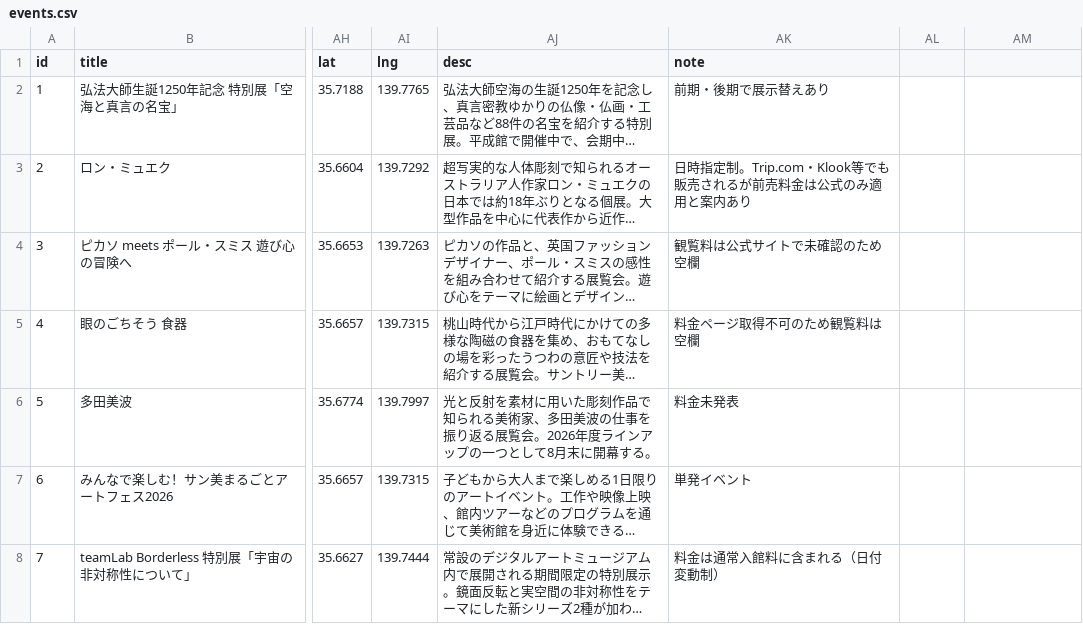
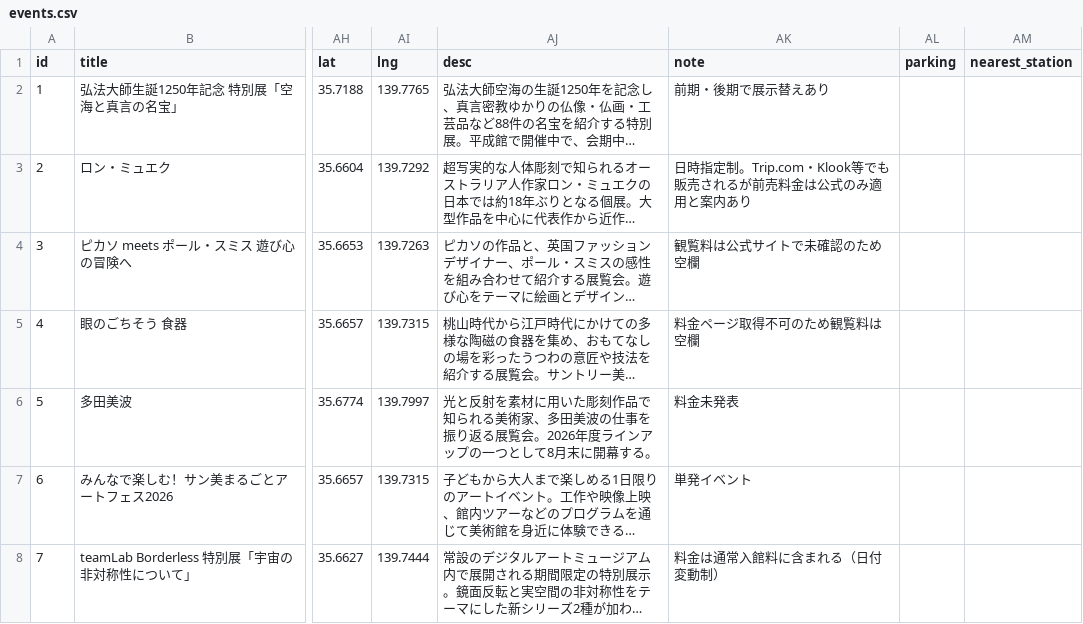
Before and after one commit to the-ready/player-one, a CSV file: data/events.csv, drawn as a sheet; only a part is shown, gaps mark what is left out; long unchanged cells end in …; the diff names each change by its address in the sheet, - before the commit and + after, or states it on an @@ line.

```diff
--- a/data/events.csv
+++ b/data/events.csv
-AL1: (empty)
+AL1: parking
-AM1: (empty)
+AM1: nearest_station
```
Also changed, not shown: data/lives.csv, 8 other files.
